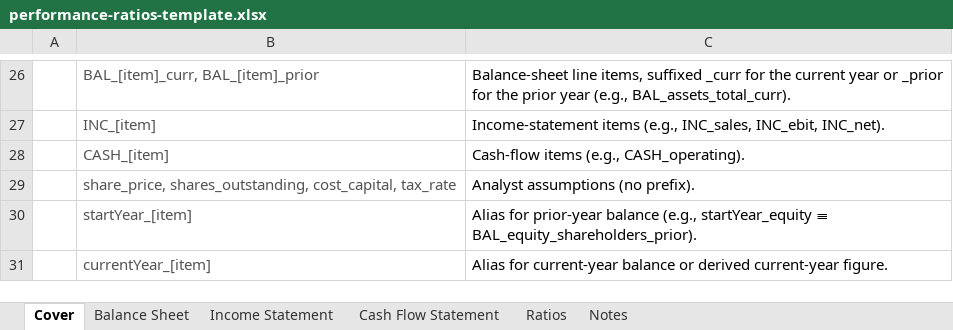
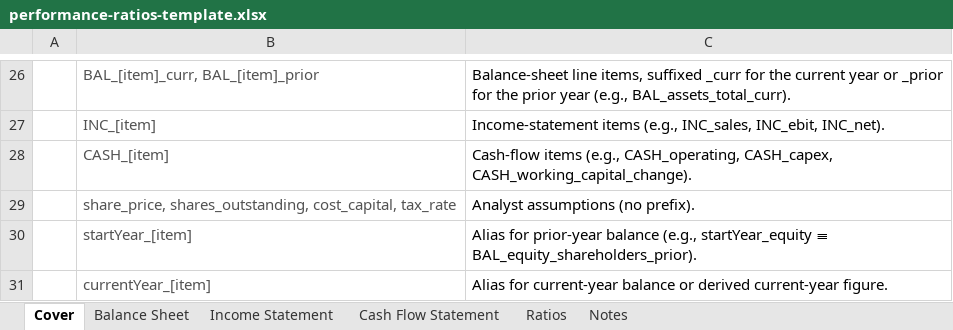
Before and after one commit to adamwstauffer/shidler, an Excel workbook: templates/spreadsheets/performance-ratios-template.xlsx, sheet Cover, drawn as a sheet; only a part is shown, gaps mark what is left out; values as stored, in another font and other column widths than the file's, no borders; the diff names each change by its address in the sheet, - before the commit and + after, or states it on an @@ line.

```diff
--- a/templates/spreadsheets/performance-ratios-template.xlsx (sheet Cover)
+++ b/templates/spreadsheets/performance-ratios-template.xlsx (sheet Cover)
-C28: …items (e.g., CASH_operating).
+C28: …items (e.g., CASH_operating, CASH_capex, CASH_working_capital_change).
```
Also changed, not shown: sheet Ratios, sheet Income Statement, sheet Balance Sheet, sheet Cash Flow Statement, sheet Notes, 13 other files.
